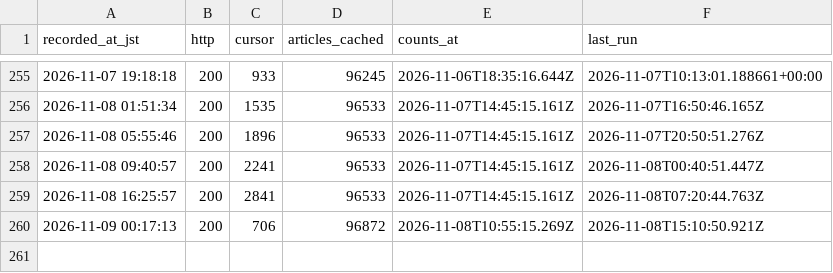
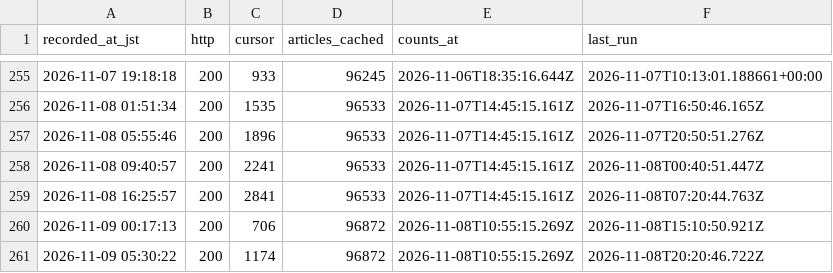
Before and after one commit to south0120/substack-portal, a CSV file: reports/cursor_hourly.csv, drawn as a sheet; only a part is shown, gaps mark what is left out.

```diff
--- a/reports/cursor_hourly.csv
+++ b/reports/cursor_hourly.csv
@@ -260 +260,2 @@ recorded_at_jst,http,cursor,articles_cached,counts_at,last_run
 2026-11-09 00:17:13,200,706,96872,2026-11-08T10:55:15.269Z,2026-11-08T15:10:50.921Z
+2026-11-09 05:30:22,200,1174,96872,2026-11-08T10:55:15.269Z,2026-11-08T20:20:46.722Z
```
